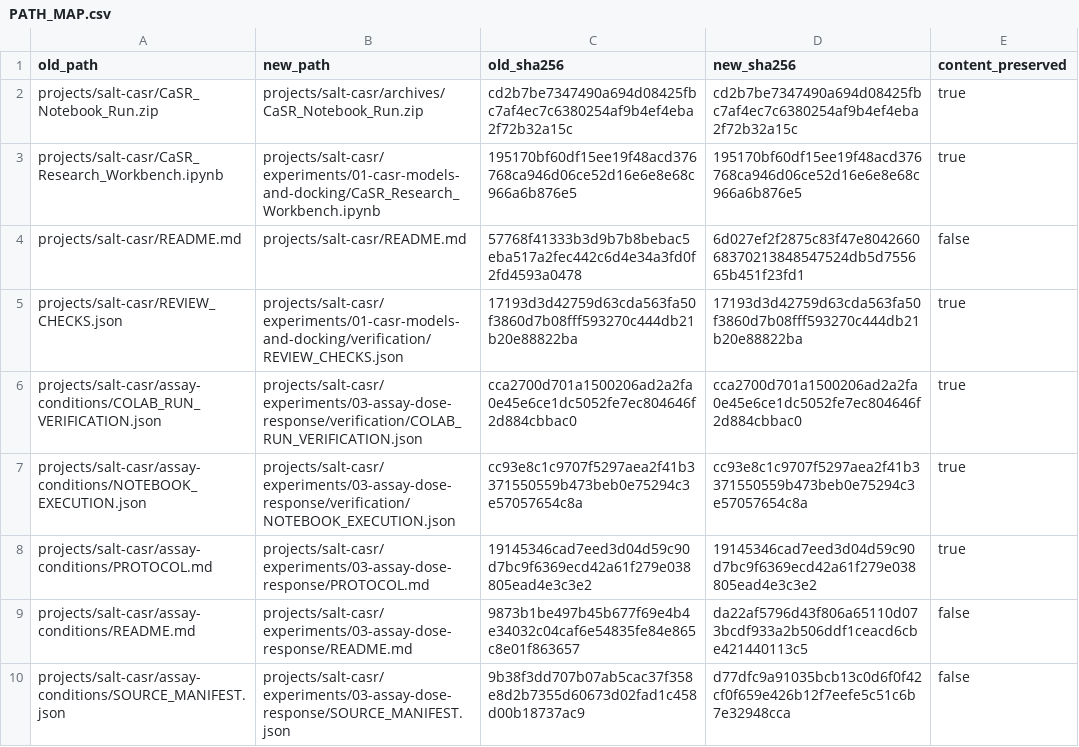
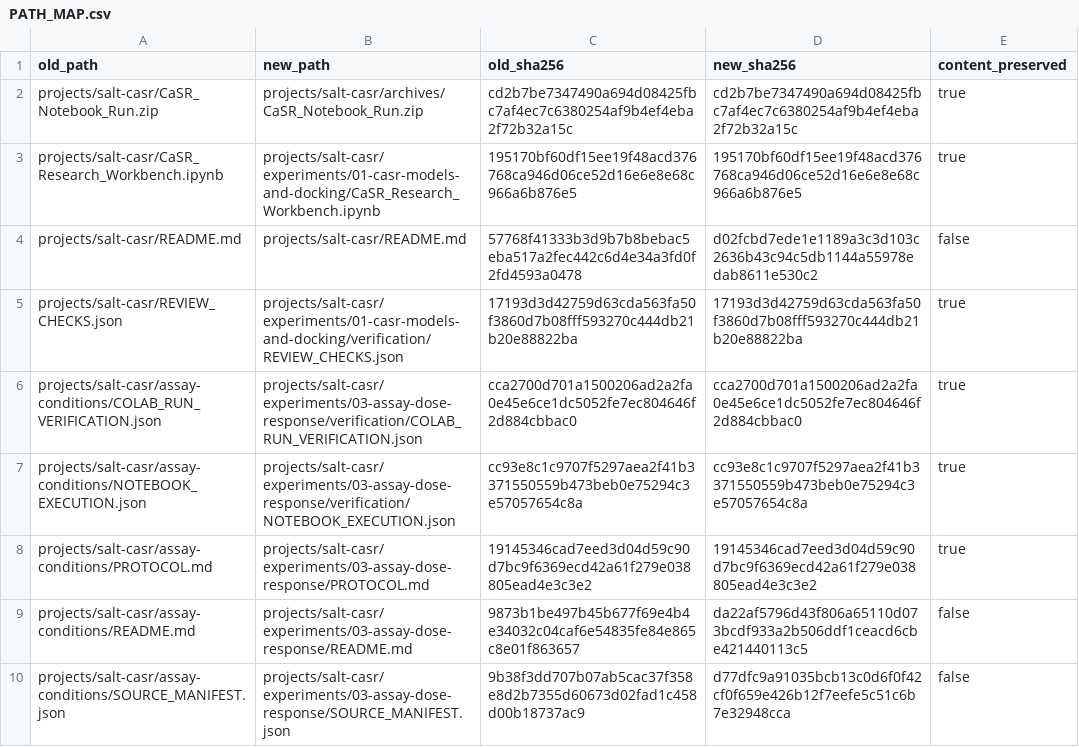
Before and after one commit to preecharatchanon-arch/Ratc, a CSV file: projects/salt-casr/verification/PATH_MAP.csv, drawn as a sheet; only a part is shown.

```diff
--- a/projects/salt-casr/verification/PATH_MAP.csv
+++ b/projects/salt-casr/verification/PATH_MAP.csv
@@ -3,3 +3,3 @@ projects/salt-casr/CaSR_Notebook_Run.zip,projects/salt-casr/archives/CaSR_Notebo
 projects/salt-casr/CaSR_Research_Workbench.ipynb,projects/salt-casr/experiments/01-casr-models-and-docking/CaSR_Research_Workbench.ipynb,195170bf60df15ee19f48acd376768ca946d06ce52d16e6e8e68c966a6b876e5,195170bf60df15ee19f48acd376768ca946d06ce52d16e6e8e68c966a6b876e5,true
-projects/salt-casr/README.md,projects/salt-casr/README.md,57768f41333b3d9b7b8bebac5eba517a2fec442c6d4e34a3fd0f2fd4593a0478,6d027ef2f2875c83f47e804266068370213848547524db5d755665b451f23fd1,false
+projects/salt-casr/README.md,projects/salt-casr/README.md,57768f41333b3d9b7b8bebac5eba517a2fec442c6d4e34a3fd0f2fd4593a0478,d02fcbd7ede1e1189a3c3d103c2636b43c94c5db1144a55978edab8611e530c2,false
 projects/salt-casr/REVIEW_CHECKS.json,projects/salt-casr/experiments/01-casr-models-and-docking/verification/REVIEW_CHECKS.json,17193d3d42759d63cda563fa50f3860d7b08fff593270c444db21b20e88822ba,17193d3d42759d63cda563fa50f3860d7b08fff593270c444db21b20e88822ba,true
```
Also changed, not shown: projects/salt-casr/verification/FILE_INDEX.csv, 15 other files.
